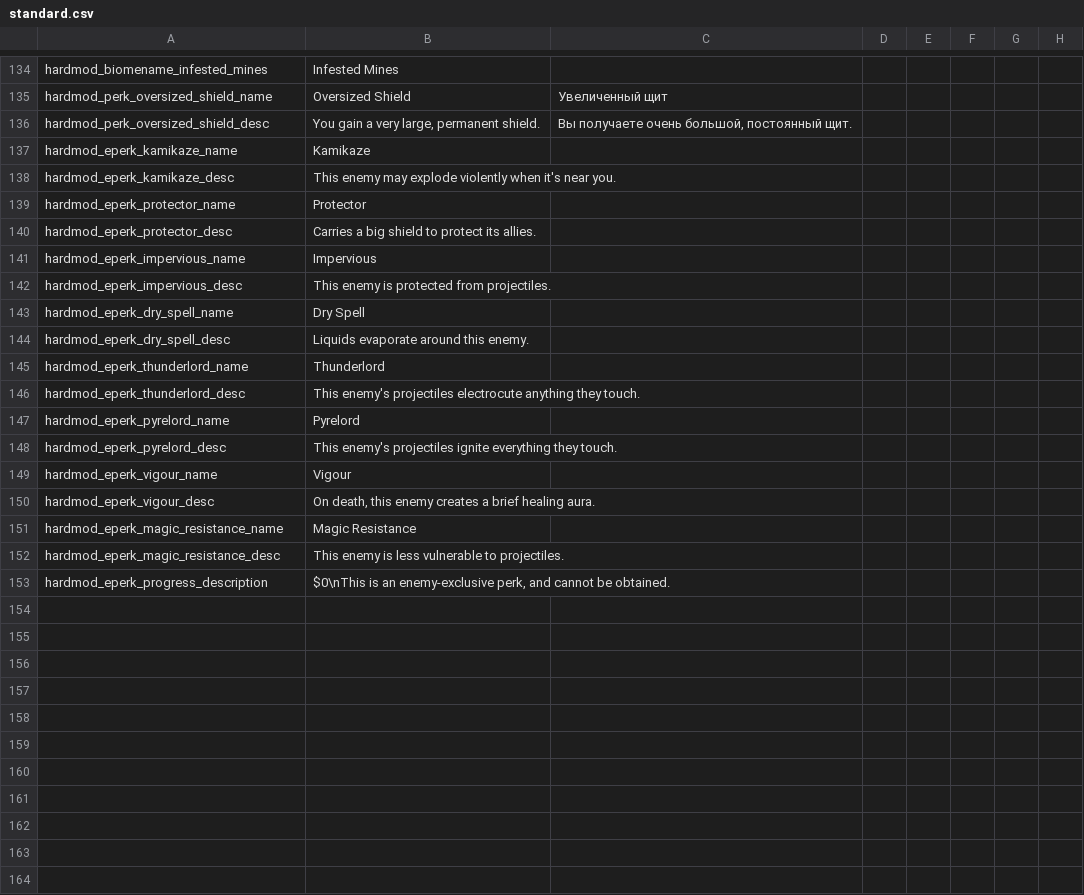
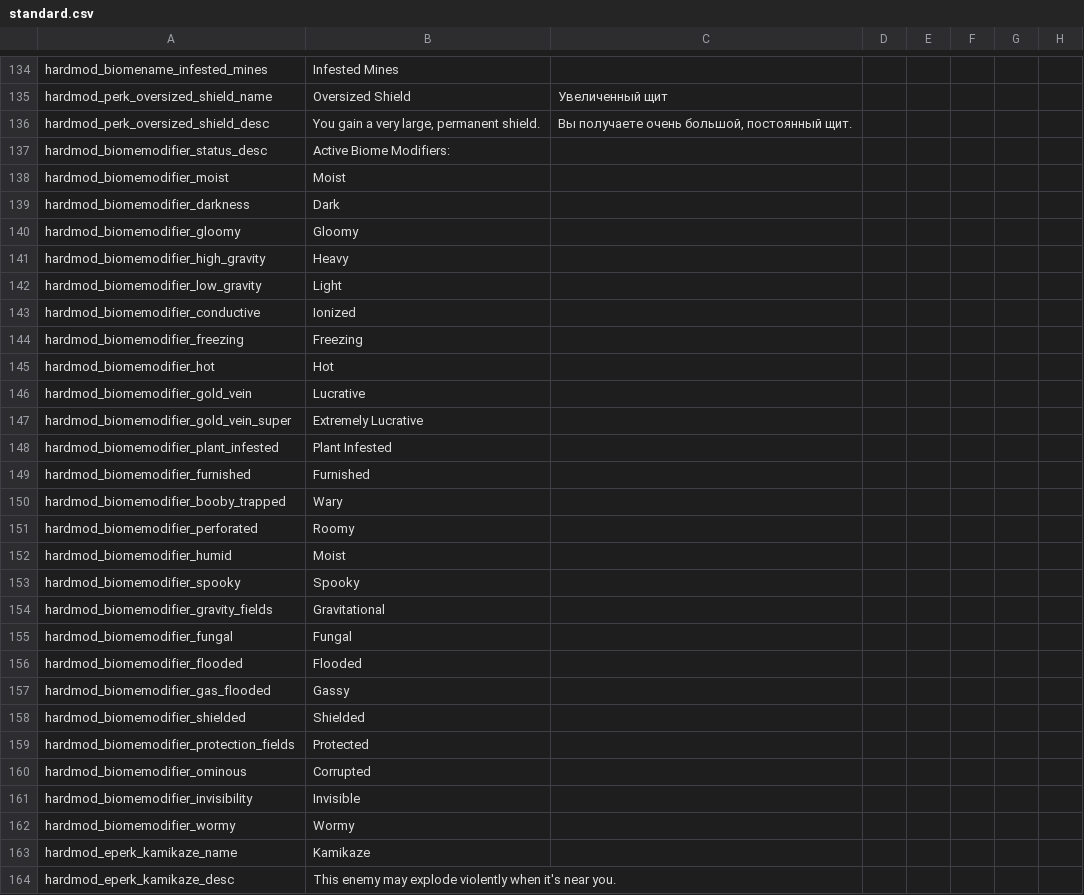
Before and after one commit to Conga0/noita.hardmod, a CSV file: files/standard.csv, drawn as a sheet; only a part is shown, gaps mark what is left out; the shorter side is filled out with more unchanged rows; rows hold the shown columns only; the diff names each change by its address in the sheet, - before the commit and + after, or states it on an @@ line.

```diff
--- a/files/standard.csv
+++ b/files/standard.csv
+row 137: hardmod_biomemodifier_status_desc | Active Biome Modifiers:
+row 138: hardmod_biomemodifier_moist | Moist
+row 139: hardmod_biomemodifier_darkness | Dark
+row 140: hardmod_biomemodifier_gloomy | Gloomy
+row 141: hardmod_biomemodifier_high_gravity | Heavy
+row 142: hardmod_biomemodifier_low_gravity | Light
+row 143: hardmod_biomemodifier_conductive | Ionized
+row 144: hardmod_biomemodifier_freezing | Freezing
+row 145: hardmod_biomemodifier_hot | Hot
+row 146: hardmod_biomemodifier_gold_vein | Lucrative
+row 147: hardmod_biomemodifier_gold_vein_super | Extremely Lucrative
+row 148: hardmod_biomemodifier_plant_infested | Plant Infested
+row 149: hardmod_biomemodifier_furnished | Furnished
+row 150: hardmod_biomemodifier_booby_trapped | Wary
+row 151: hardmod_biomemodifier_perforated | Roomy
+row 152: hardmod_biomemodifier_humid | Moist
+row 153: hardmod_biomemodifier_spooky | Spooky
+row 154: hardmod_biomemodifier_gravity_fields | Gravitational
+row 155: hardmod_biomemodifier_fungal | Fungal
+row 156: hardmod_biomemodifier_flooded | Flooded
+row 157: hardmod_biomemodifier_gas_flooded | Gassy
+row 158: hardmod_biomemodifier_shielded | Shielded
+row 159: hardmod_biomemodifier_protection_fields | Protected
+row 160: hardmod_biomemodifier_ominous | Corrupted
+row 161: hardmod_biomemodifier_invisibility | Invisible
+row 162: hardmod_biomemodifier_wormy | Wormy
```
Also changed, not shown: 7 other files.
